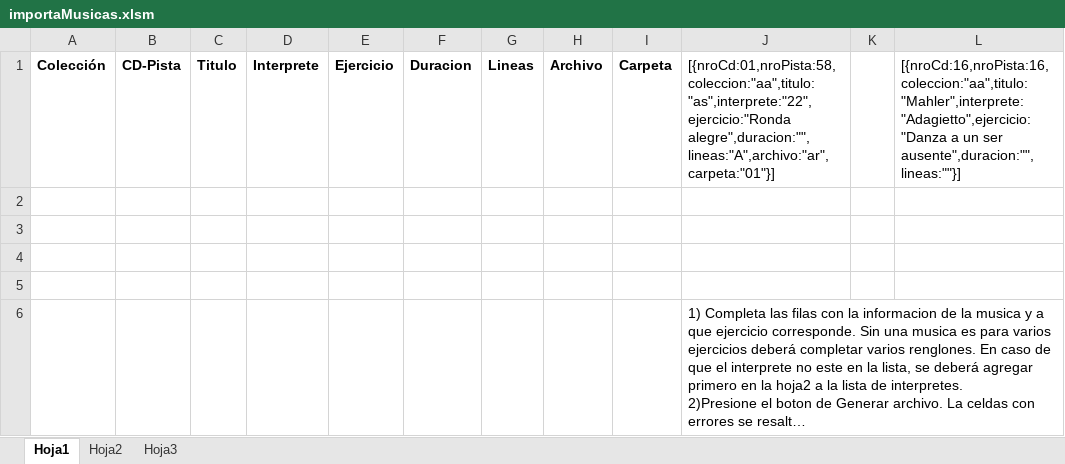
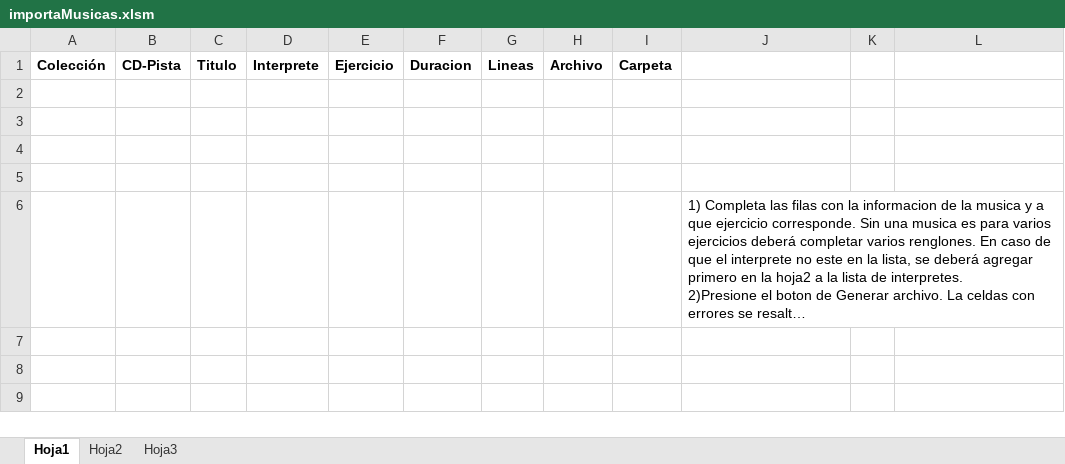
Before and after one commit to mellibo/biodanza, an Excel workbook: UI/docs/importaMusicas.xlsm, sheet Hoja1, drawn as a sheet; long unchanged cells end in …; values as stored, in another font and other column widths than the file's, no borders; charts and pictures not drawn; the diff names each change by its address in the sheet, - before the commit and + after, or states it on an @@ line.

Commit message:
agregado de musicas

```diff
--- a/UI/docs/importaMusicas.xlsm (sheet Hoja1)
+++ b/UI/docs/importaMusicas.xlsm (sheet Hoja1)
-J1: [{nroCd:01,nroPista:58,coleccion:"aa",titulo:"as",interprete:"22",ejercicio:"Ronda alegre",duracion:"",lineas:"A",archivo:"ar",carpeta:"01"}]
+J1: (empty)
-L1: [{nroCd:16,nroPista:16,coleccion:"aa",titulo:"Mahler",interprete:"Adagietto",ejercicio:"Danza a un ser ausente",duracion:"",lineas:""}]
+L1: (empty)
```
Also changed, not shown: charts or pictures, 4 other files.
